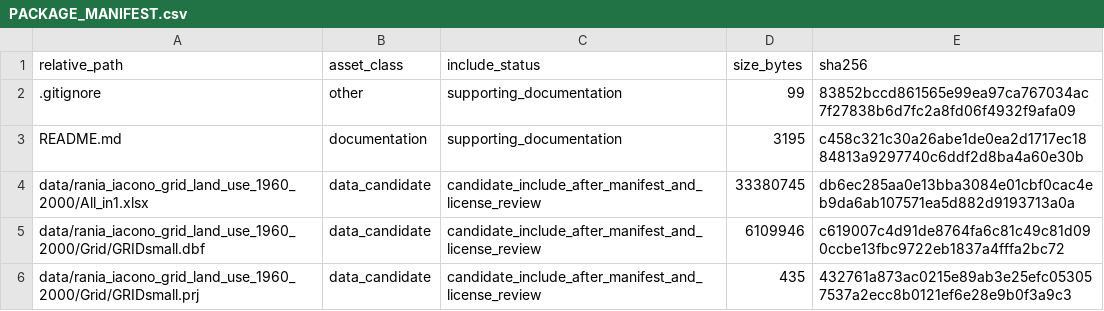
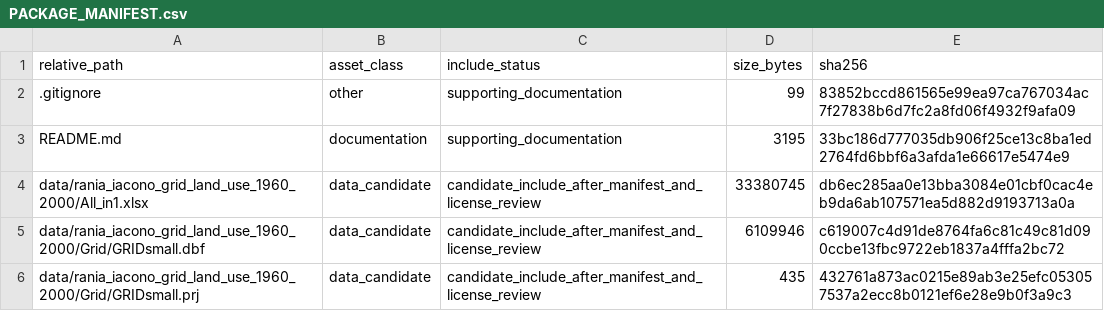
Before and after one commit to dlevinson/paper-2015-07-markov-chain-model-of-land-use-change, a CSV file: PACKAGE_MANIFEST.csv, drawn as a sheet; only a part is shown.

Commit message:
Initial local package snapshot

```diff
--- a/PACKAGE_MANIFEST.csv
+++ b/PACKAGE_MANIFEST.csv
@@ -2,3 +2,3 @@ relative_path,asset_class,include_status,size_bytes,sha256
 .gitignore,other,supporting_documentation,99,83852bccd861565e99ea97ca767034ac7f27838b6d7fc2a8fd06f4932f9afa09
-README.md,documentation,supporting_documentation,3195,c458c321c30a26abe1de0ea2d1717ec1884813a9297740c6ddf2d8ba4a60e30b
+README.md,documentation,supporting_documentation,3195,33bc186d777035db906f25ce13c8ba1ed2764fd6bbf6a3afda1e66617e5474e9
 data/rania_iacono_grid_land_use_1960_2000/All_in1.xlsx,data_candidate,candidate_include_after_manifest_and_license_review,33380745,db6ec285aa0e13bba3084e01cbf0cac4eb9da6ab107571ea5d882d9193713a0a
```
Also changed, not shown: 3 other files.
